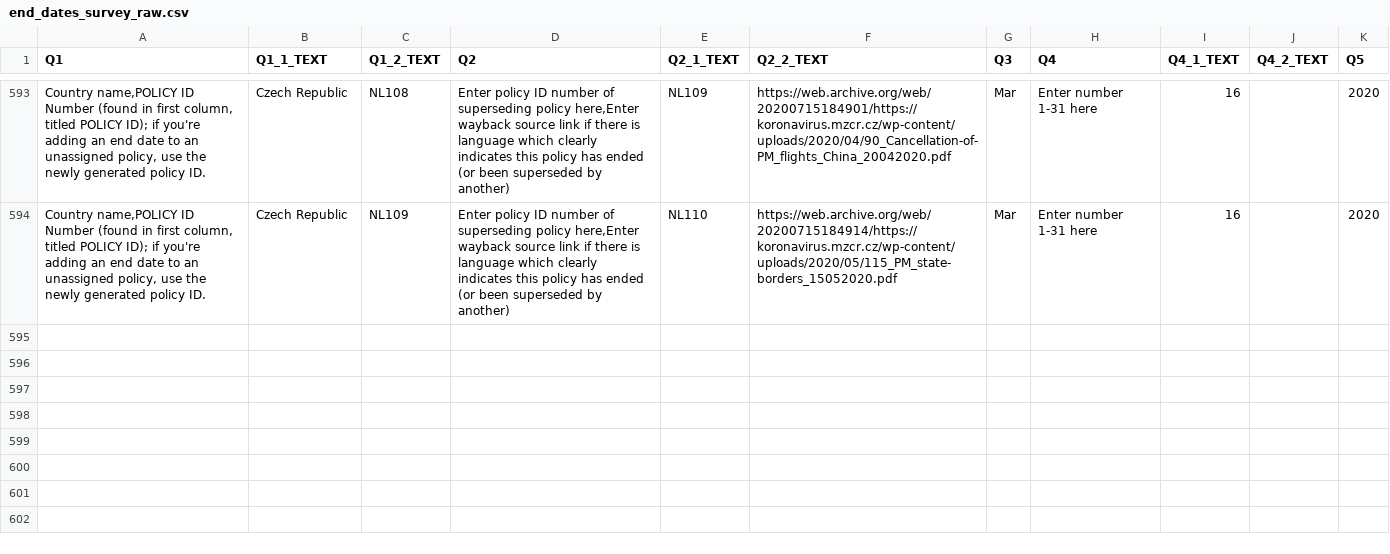
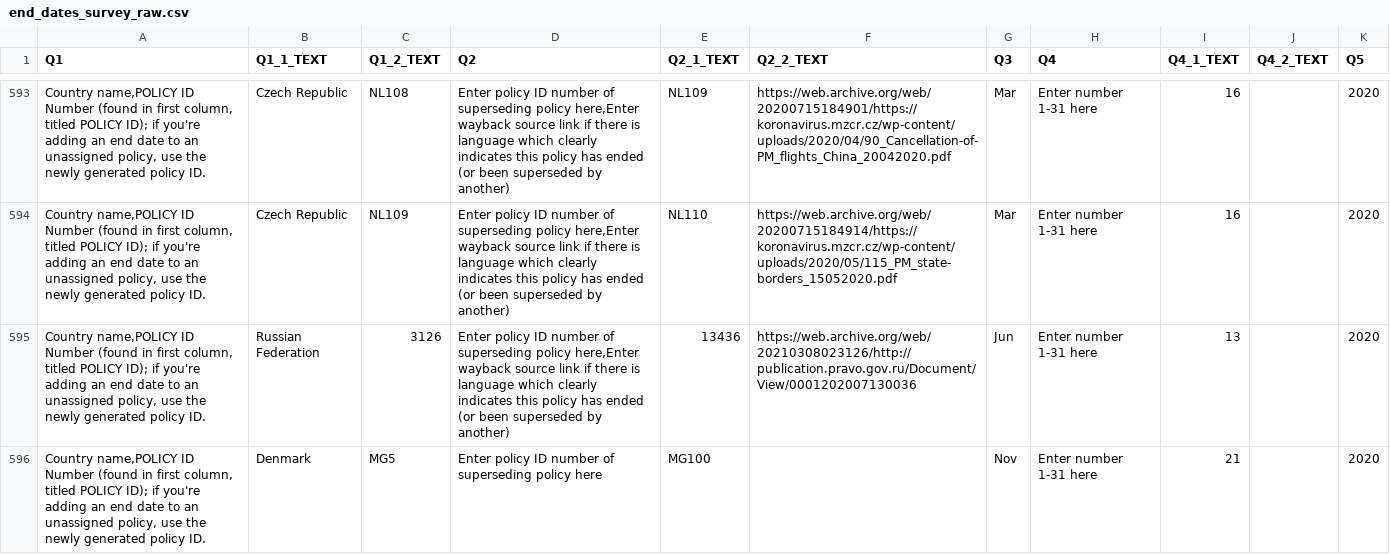
Before and after one commit to COBAPteam/COBAP, a CSV file: data/raw_survey_output/end_dates_survey_raw.csv, drawn as a sheet; only a part is shown, gaps mark what is left out; the diff names each change by its address in the sheet, - before the commit and + after, or states it on an @@ line.

Commit message:
3/12 data update, fix erroneous end_date sources

```diff
--- a/data/raw_survey_output/end_dates_survey_raw.csv
+++ b/data/raw_survey_output/end_dates_survey_raw.csv
+row 595: Country name,POLICY ID Number (found in first column, titled POLICY ID); if you're adding an end date to an unassigned policy, use the newly generated policy ID. | Russian Federation | 3126 | Enter policy ID number of superseding policy here,Enter wayback source link if there is language which clearly indicates this policy has ended (or been superseded by another) | 13436 | https://web.archive.org/web/20210308023126/http://publication.pravo.gov.ru/Document/View/0001202007130036 | Jun | Enter number 1-31 here | 13 |  | 2020
+row 596: Country name,POLICY ID Number (found in first column, titled POLICY ID); if you're adding an end date to an unassigned policy, use the newly generated policy ID. | Denmark | MG5 | Enter policy ID number of superseding policy here | MG100 |  | Nov | Enter number 1-31 here | 21 |  | 2020
```
Also changed, not shown: 2 other files.
